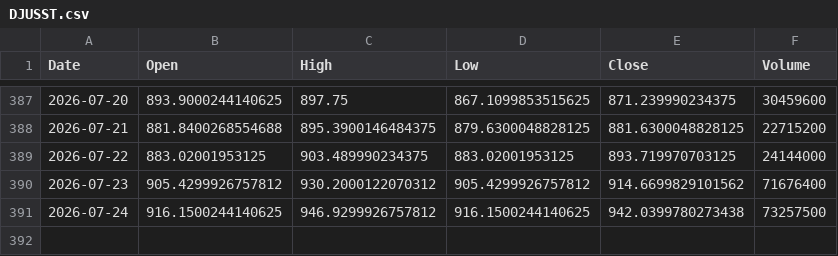
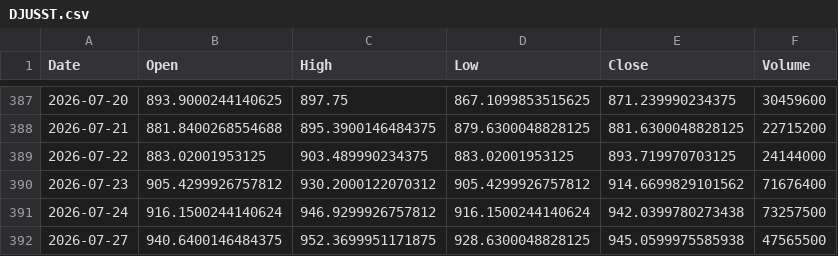
Before and after one commit to simsisim/dowJonesIndex_download, a CSV file: data/market_data/daily/DJUSST.csv, drawn as a sheet; only a part is shown, gaps mark what is left out.

```diff
--- a/data/market_data/daily/DJUSST.csv
+++ b/data/market_data/daily/DJUSST.csv
@@ -390,2 +390,3 @@ Date,Open,High,Low,Close,Volume
 2026-07-23,905.4299926757812,930.2000122070312,905.4299926757812,914.6699829101562,71676400
-2026-07-24,916.1500244140625,946.9299926757812,916.1500244140625,942.0399780273438,73257500
+2026-07-24,916.1500244140624,946.9299926757812,916.1500244140624,942.0399780273438,73257500
+2026-07-27,940.6400146484375,952.3699951171875,928.6300048828125,945.0599975585938,47565500
```
Also changed, not shown: data/market_data/daily/GSPC.csv, data/market_data/daily/NDX.csv, 2 other files.
